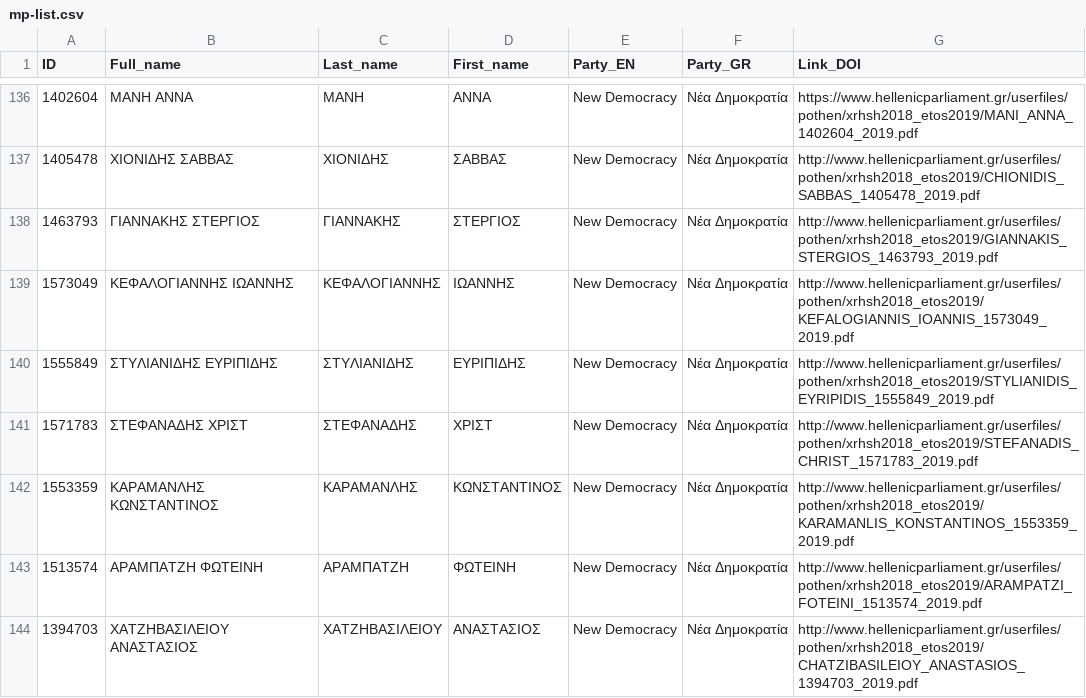
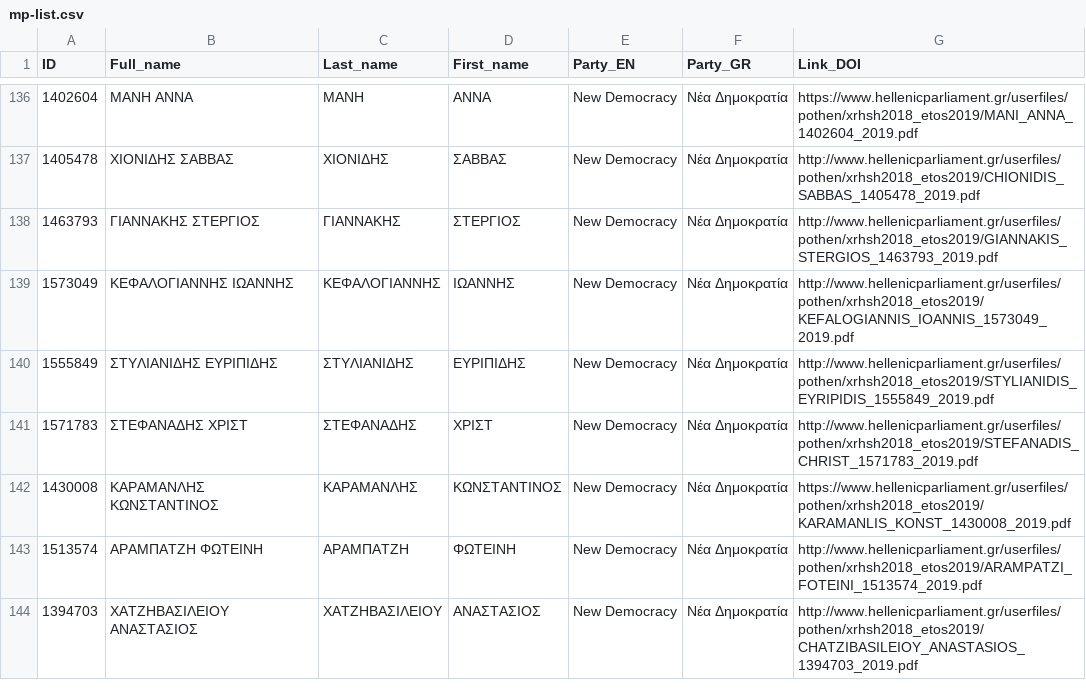
Before and after one commit to gchiara/integritywatch-gr, a CSV file: public/data/mp-list.csv, drawn as a sheet; only a part is shown, gaps mark what is left out.

Commit message:
updated platforms links

```diff
--- a/public/data/mp-list.csv
+++ b/public/data/mp-list.csv
@@ -141,3 +141,3 @@ ID,Full_name,Last_name,First_name,Party_EN,Party_GR,Link_DOI
 1571783,ΣΤΕΦΑΝΑΔΗΣ ΧΡΙΣΤ,ΣΤΕΦΑΝΑΔΗΣ,ΧΡΙΣΤ,New Democracy ,Νέα Δημοκρατία,http://www.hellenicparliament.gr/userfiles/pothen/xrhsh2018_etos2019/STEFANADIS_CHRIST_1571783_2019.pdf
-1553359,ΚΑΡΑΜΑΝΛΗΣ ΚΩΝΣΤΑΝΤΙΝΟΣ,ΚΑΡΑΜΑΝΛΗΣ,ΚΩΝΣΤΑΝΤΙΝΟΣ,New Democracy ,Νέα Δημοκρατία,http://www.hellenicparliament.gr/userfiles/pothen/xrhsh2018_etos2019/KARAMANLIS_KONSTANTINOS_1553359_2019.pdf
+1430008,ΚΑΡΑΜΑΝΛΗΣ ΚΩΝΣΤΑΝΤΙΝΟΣ,ΚΑΡΑΜΑΝΛΗΣ,ΚΩΝΣΤΑΝΤΙΝΟΣ,New Democracy ,Νέα Δημοκρατία,https://www.hellenicparliament.gr/userfiles/pothen/xrhsh2018_etos2019/KARAMANLIS_KONST_1430008_2019.pdf
 1513574,ΑΡΑΜΠΑΤΖΗ ΦΩΤΕΙΝΗ,ΑΡΑΜΠΑΤΖΗ,ΦΩΤΕΙΝΗ,New Democracy ,Νέα Δημοκρατία,http://www.hellenicparliament.gr/userfiles/pothen/xrhsh2018_etos2019/ARAMPATZI_FOTEINI_1513574_2019.pdf
```
Also changed, not shown: 33 other files.
